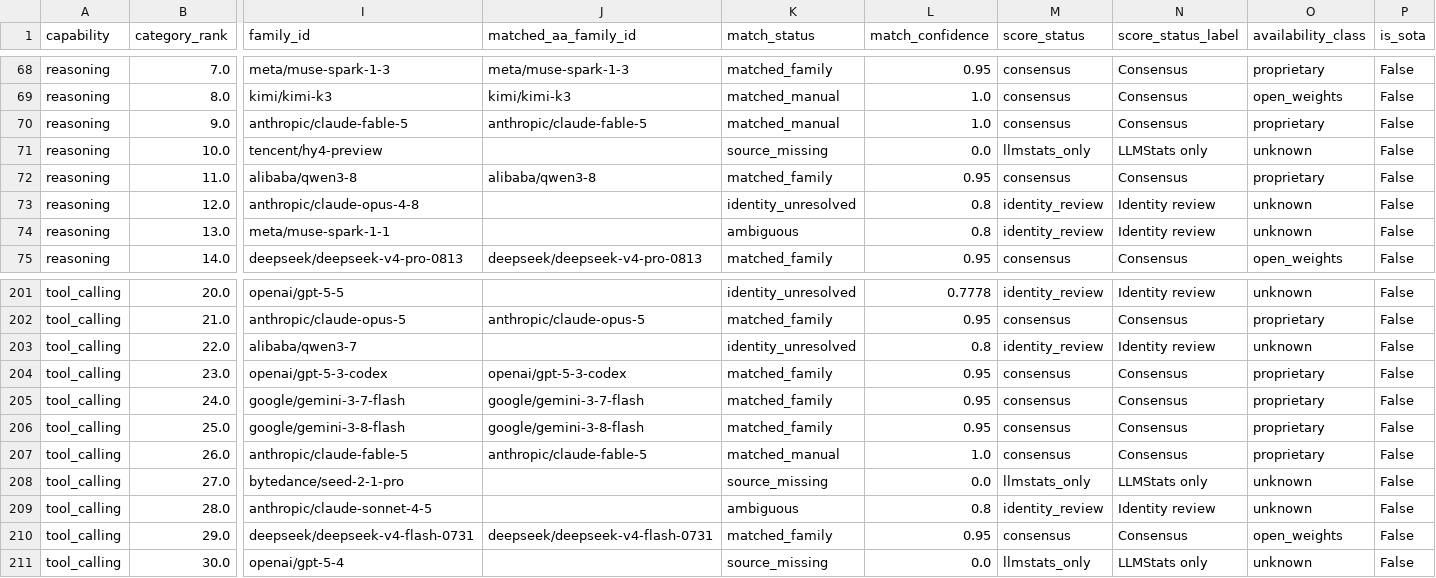
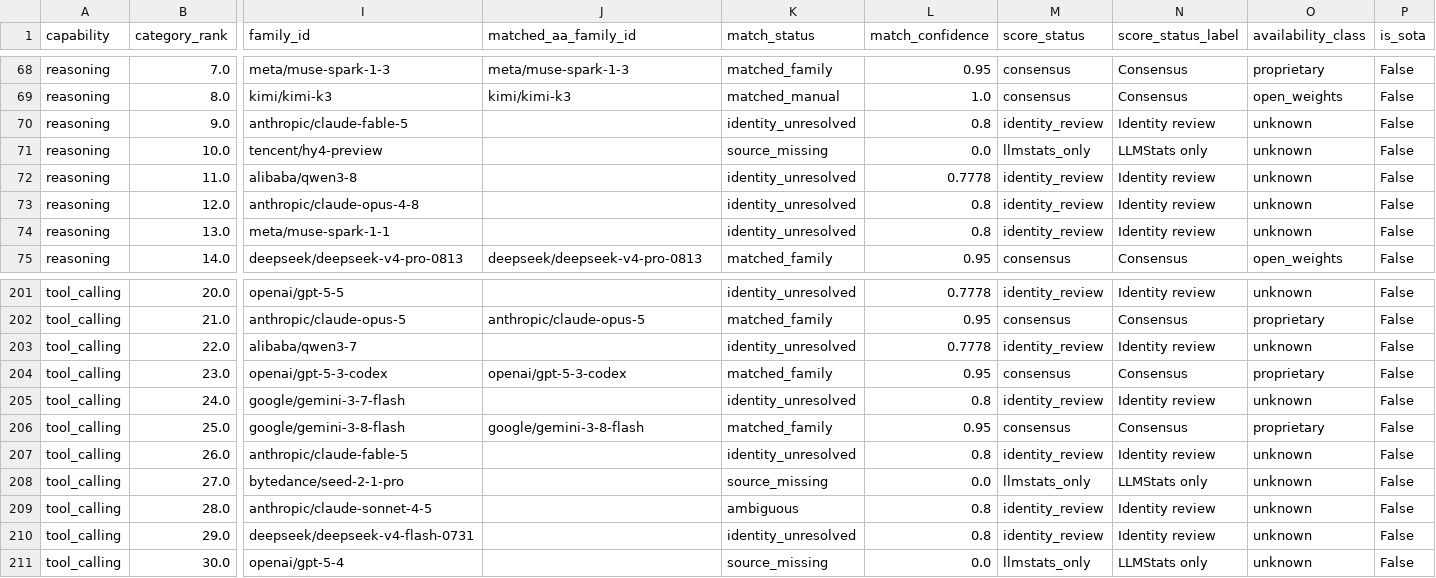
Before and after one commit to ArnavMurdande/LLMDEX, a CSV file: data/capabilities/latest.csv, drawn as a sheet; only a part is shown, gaps mark what is left out; the diff covers the shown part only; the diff names each change by its address in the sheet, - before the commit and + after, or states it on an @@ line.

```diff
--- a/data/capabilities/latest.csv
+++ b/data/capabilities/latest.csv
-J70 (matched_aa_family_id): anthropic/claude-fable-5
+J70 (matched_aa_family_id): (empty)
-K70 (match_status): matched_manual
+K70 (match_status): identity_unresolved
-L70 (match_confidence): 1.0
+L70 (match_confidence): 0.8
-M70 (score_status): consensus
+M70 (score_status): identity_review
-N70 (score_status_label): Consensus
+N70 (score_status_label): Identity review
-O70 (availability_class): proprietary
+O70 (availability_class): unknown
-J72 (matched_aa_family_id): alibaba/qwen3-8
+J72 (matched_aa_family_id): (empty)
-K72 (match_status): matched_family
+K72 (match_status): identity_unresolved
-L72 (match_confidence): 0.95
+L72 (match_confidence): 0.7778
-M72 (score_status): consensus
+M72 (score_status): identity_review
-N72 (score_status_label): Consensus
+N72 (score_status_label): Identity review
-O72 (availability_class): proprietary
+O72 (availability_class): unknown
-K74 (match_status): ambiguous
+K74 (match_status): identity_unresolved
-L203 (match_confidence): 0.8
+L203 (match_confidence): 0.7778
-J205 (matched_aa_family_id): google/gemini-3-7-flash
+J205 (matched_aa_family_id): (empty)
-K205 (match_status): matched_family
+K205 (match_status): identity_unresolved
-L205 (match_confidence): 0.95
+L205 (match_confidence): 0.8
-M205 (score_status): consensus
+M205 (score_status): identity_review
-N205 (score_status_label): Consensus
+N205 (score_status_label): Identity review
-O205 (availability_class): proprietary
+O205 (availability_class): unknown
-J207 (matched_aa_family_id): anthropic/claude-fable-5
+J207 (matched_aa_family_id): (empty)
-K207 (match_status): matched_manual
+K207 (match_status): identity_unresolved
-L207 (match_confidence): 1.0
+L207 (match_confidence): 0.8
-M207 (score_status): consensus
+M207 (score_status): identity_review
-N207 (score_status_label): Consensus
+N207 (score_status_label): Identity review
-O207 (availability_class): proprietary
+O207 (availability_class): unknown
-J210 (matched_aa_family_id): deepseek/deepseek-v4-flash-0731
+J210 (matched_aa_family_id): (empty)
-K210 (match_status): matched_family
+K210 (match_status): identity_unresolved
-L210 (match_confidence): 0.95
+L210 (match_confidence): 0.8
-M210 (score_status): consensus
+M210 (score_status): identity_review
-N210 (score_status_label): Consensus
+N210 (score_status_label): Identity review
-O210 (availability_class): open_weights
+O210 (availability_class): unknown
```
Also changed, not shown: 70 edited cells elsewhere in this file, data/history/source_snapshots.csv, data/identity/match_audit.csv, 43 other files.
